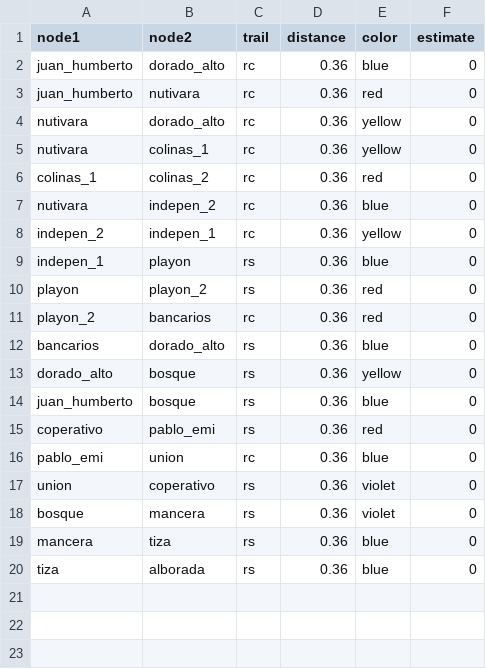
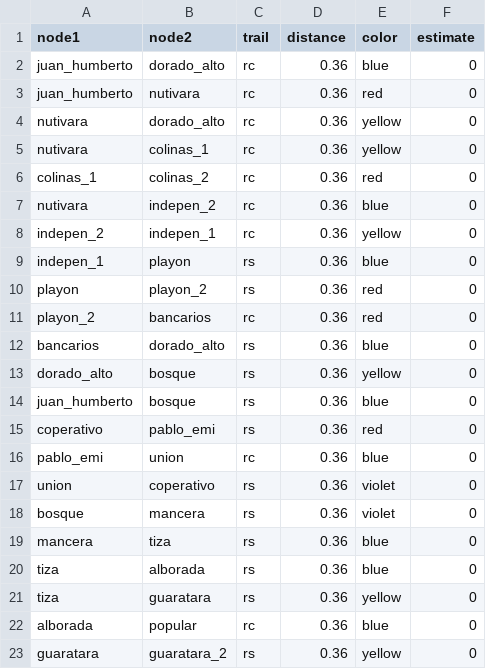
Before and after one commit to JhonSebastian/rutas, a CSV file: edges.csv, drawn as a sheet; the diff names each change by its address in the sheet, - before the commit and + after, or states it on an @@ line.

Commit message:
Update edges.csv

```diff
--- a/edges.csv
+++ b/edges.csv
+row 21: tiza | guaratara | rs | 0.36 | yellow | 0
+row 22: alborada | popular | rc | 0.36 | blue | 0
+row 23: guaratara | guaratara_2 | rs | 0.36 | yellow | 0
```
